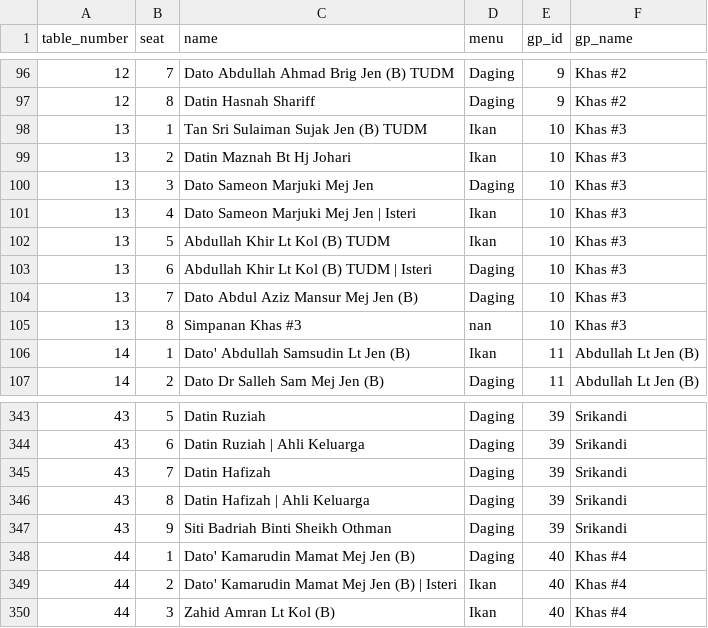
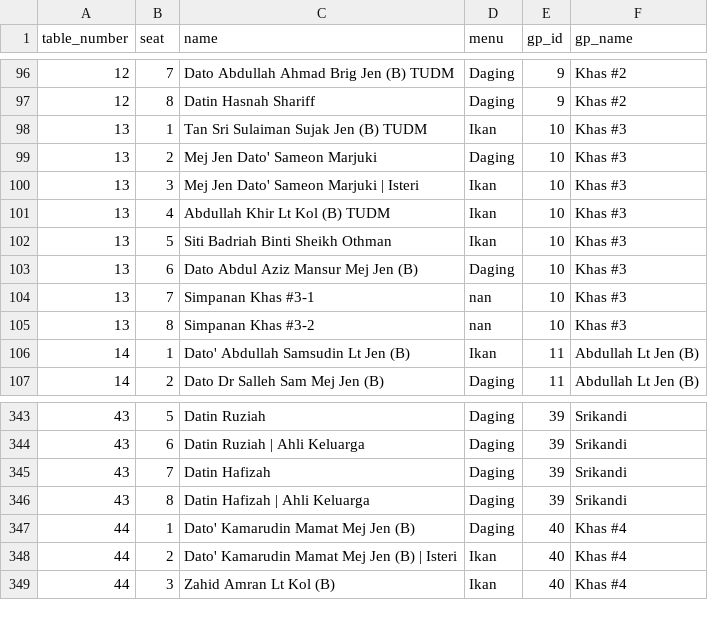
Before and after one commit to hamdanyc/mmmr, a CSV file: guest_seat.csv, drawn as a sheet; only a part is shown, gaps mark what is left out.

```diff
--- a/guest_seat.csv
+++ b/guest_seat.csv
@@ -98,9 +98,9 @@ table_number,seat,name,menu,gp_id,gp_name
 13,1,Tan Sri Sulaiman Sujak Jen (B) TUDM,Ikan,10,Khas #3
-13,2,Datin Maznah Bt Hj Johari,Ikan,10,Khas #3
-13,3,Dato Sameon Marjuki Mej Jen,Daging,10,Khas #3
-13,4,Dato Sameon Marjuki Mej Jen | Isteri,Ikan,10,Khas #3
-13,5,Abdullah Khir Lt Kol (B) TUDM,Ikan,10,Khas #3
-13,6,Abdullah Khir Lt Kol (B) TUDM | Isteri,Daging,10,Khas #3
-13,7,Dato Abdul Aziz Mansur Mej Jen (B),Daging,10,Khas #3
-13,8,Simpanan Khas  #3,nan,10,Khas #3
+13,2,Mej Jen Dato' Sameon Marjuki,Daging,10,Khas #3
+13,3,Mej Jen Dato' Sameon Marjuki | Isteri,Ikan,10,Khas #3
+13,4,Abdullah Khir Lt Kol (B) TUDM,Ikan,10,Khas #3
+13,5,Siti Badriah Binti Sheikh Othman,Ikan,10,Khas #3
+13,6,Dato Abdul Aziz Mansur Mej Jen (B),Daging,10,Khas #3
+13,7,Simpanan Khas  #3-1,nan,10,Khas #3
+13,8,Simpanan Khas  #3-2,nan,10,Khas #3
 14,1,Dato' Abdullah Samsudin Lt Jen (B),Ikan,11,Abdullah Lt Jen (B)
@@ -346,3 +346,2 @@ table_number,seat,name,menu,gp_id,gp_name
 43,8,Datin Hafizah | Ahli Keluarga,Daging,39,Srikandi
-43,9,Siti Badriah Binti Sheikh Othman,Daging,39,Srikandi
 44,1,Dato' Kamarudin Mamat Mej Jen (B),Daging,40,Khas #4
```
Also changed, not shown: 1 other file.
